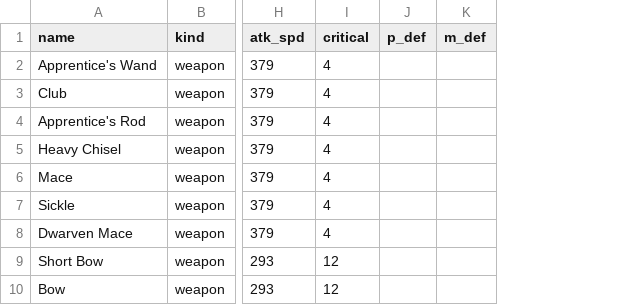
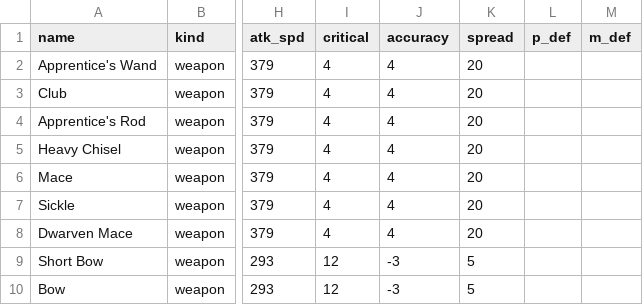
Before and after one commit to sunny-azu-red/mini-lineage-remastered, a CSV file: priv/game/items.csv, drawn as a sheet; only a part is shown, gaps mark what is left out; the diff names each change by its address in the sheet, - before the commit and + after, or states it on an @@ line.

```diff
--- a/priv/game/items.csv
+++ b/priv/game/items.csv
+column J (accuracy), rows 2-10: 4 | 4 | 4 | 4 | 4 | 4 | 4 | -3 | -3
+column K (spread), rows 2-10: 20 | 20 | 20 | 20 | 20 | 20 | 20 | 5 | 5
```
Also changed, not shown: 8 other files.
